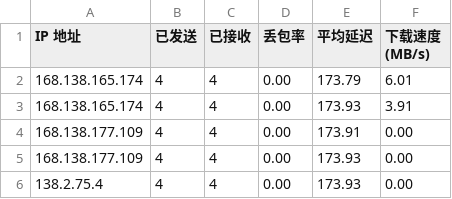
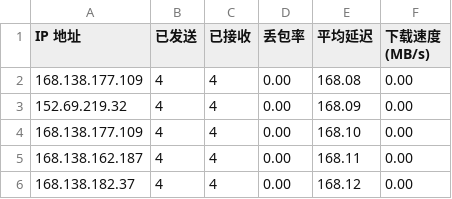
Before and after one commit to jmheqiao/CFCDN-Auto, a CSV file: CloudflareST/sg.csv, drawn as a sheet.

```diff
--- a/CloudflareST/sg.csv
+++ b/CloudflareST/sg.csv
@@ -1,6 +1,6 @@
 IP 地址,已发送,已接收,丢包率,平均延迟,下载速度 (MB/s)
-168.138.165.174,4,4,0.00,173.79,6.01
-168.138.165.174,4,4,0.00,173.93,3.91
-168.138.177.109,4,4,0.00,173.91,0.00
-168.138.177.109,4,4,0.00,173.93,0.00
-138.2.75.4,4,4,0.00,173.93,0.00
+168.138.177.109,4,4,0.00,168.08,0.00
+152.69.219.32,4,4,0.00,168.09,0.00
+168.138.177.109,4,4,0.00,168.10,0.00
+168.138.162.187,4,4,0.00,168.11,0.00
+168.138.182.37,4,4,0.00,168.12,0.00
```
Also changed, not shown: 1 other file.
